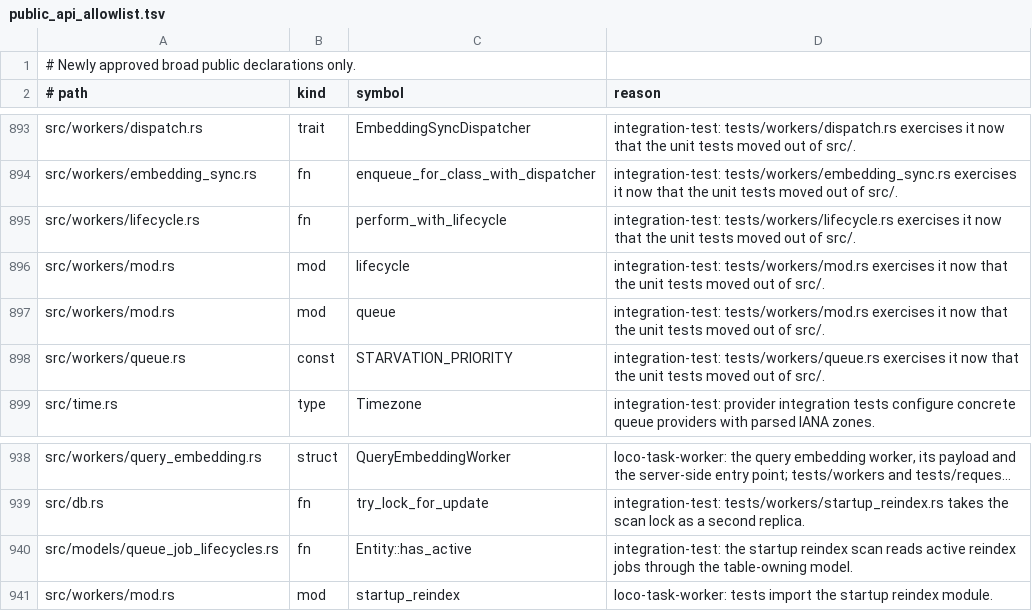
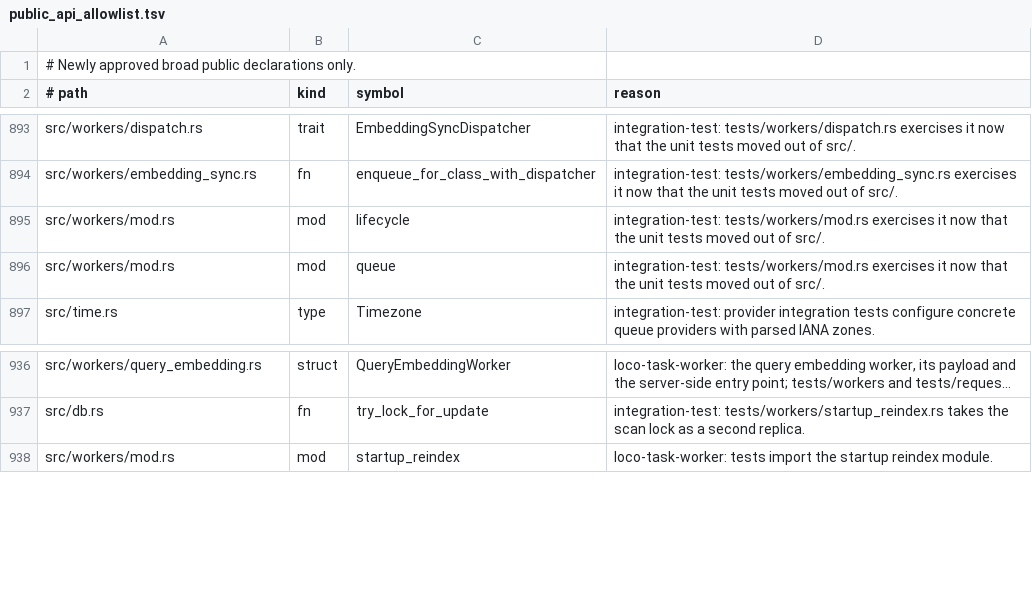
Before and after one commit to yorishiro-ai/yorishiro, a TSV file: scripts/public_api_allowlist.tsv, drawn as a sheet; only a part is shown, gaps mark what is left out; long unchanged cells end in …; the diff covers the shown part only; the diff names each change by its address in the sheet, - before the commit and + after, or states it on an @@ line.

Commit message:
refactor: simplify durable dispatch using SeaORM and native queue semantics

```diff
--- a/scripts/public_api_allowlist.tsv
+++ b/scripts/public_api_allowlist.tsv
-row 895: src/workers/lifecycle.rs | fn | perform_with_lifecycle | integration-test: tests/workers/lifecycle.rs exercises it now that the unit tests moved out of src/.
-row 898: src/workers/queue.rs | const | STARVATION_PRIORITY | integration-test: tests/workers/queue.rs exercises it now that the unit tests moved out of src/.
-row 940: src/models/queue_job_lifecycles.rs | fn | Entity::has_active | integration-test: the startup reindex scan reads active reindex jobs through the table-owning model.
```
Also changed, not shown: 23 removed rows elsewhere in this file, 52 other files.
